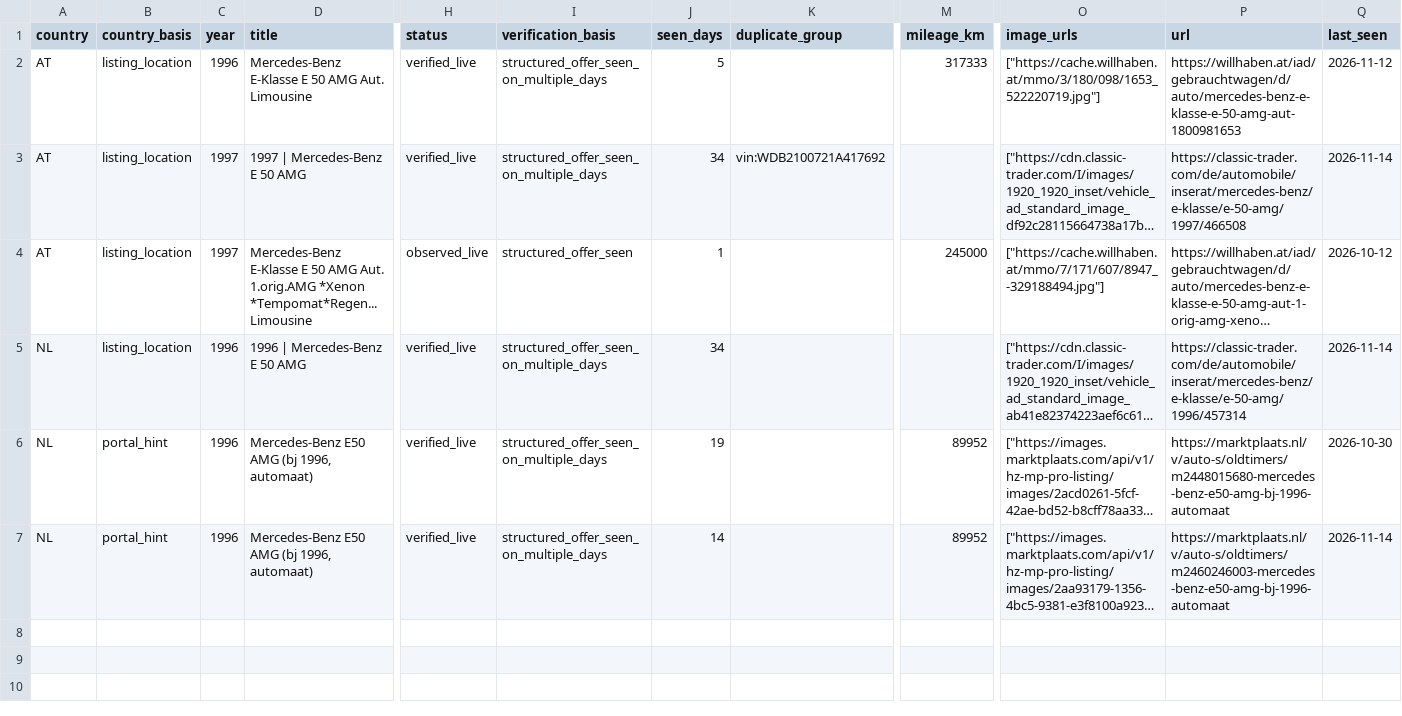
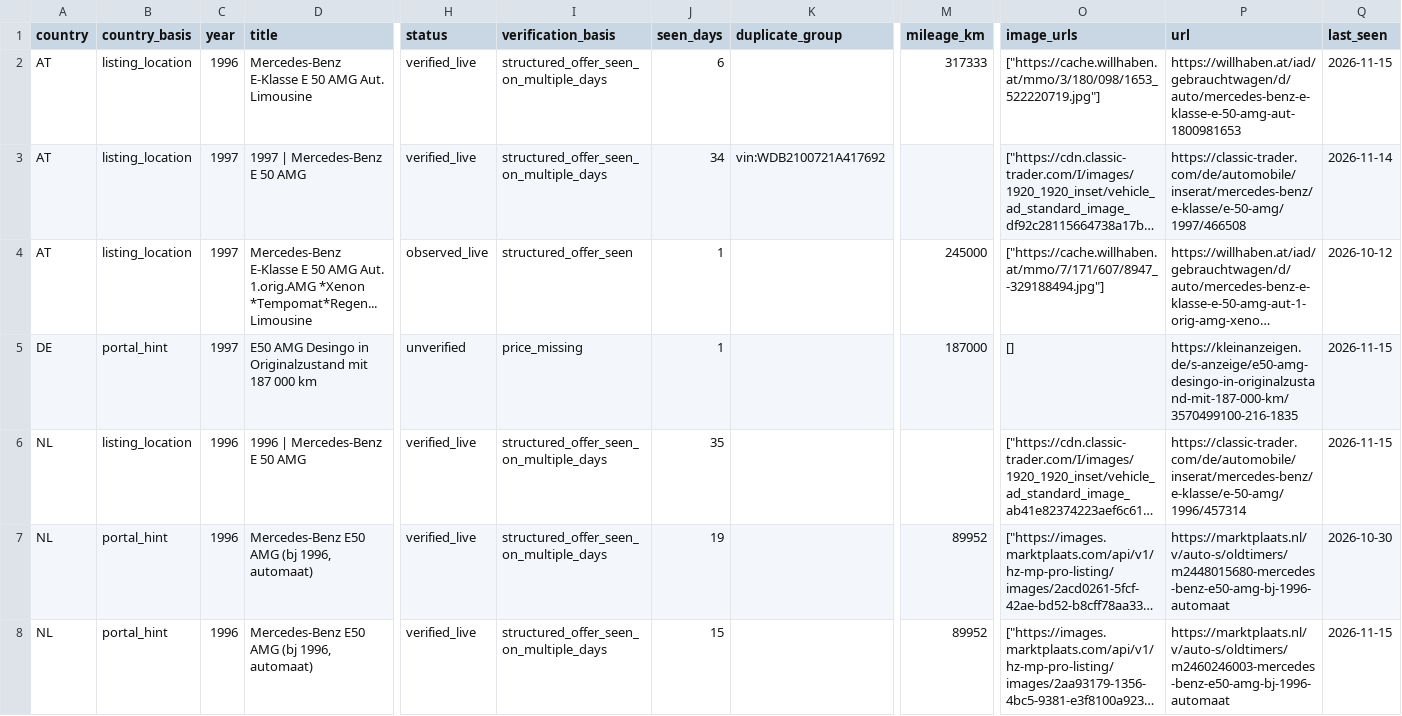
Before and after one commit to meinkleinerkleingarten-cpu/mercedes-e50-amg-monitor, a CSV file: e50_amg_bot/candidates.csv, drawn as a sheet; only a part is shown, gaps mark what is left out; long unchanged cells end in …; addresses are those after the commit; rows hold the shown columns only; the diff names each change by its address in the sheet, - before the commit and + after, or states it on an @@ line.

```diff
--- a/e50_amg_bot/candidates.csv
+++ b/e50_amg_bot/candidates.csv
-J2 (seen_days): 5
+J2 (seen_days): 6
-Q2 (last_seen): 2026-11-12
+Q2 (last_seen): 2026-11-15
+row 5: DE | portal_hint | 1997 | E50 AMG Desingo in Originalzustand mit 187 000 km | unverified | price_missing | 1 |  | 187000 | [] | https://kleinanzeigen.de/s-anzeige/e50-amg-desingo-in-originalzustand-mit-187-000-km/3570499100-216-1835 | 2026-11-15
-J6 (seen_days): 34
+J6 (seen_days): 35
-Q6 (last_seen): 2026-11-14
+Q6 (last_seen): 2026-11-15
-J8 (seen_days): 14
+J8 (seen_days): 15
-Q8 (last_seen): 2026-11-14
+Q8 (last_seen): 2026-11-15
```
Also changed, not shown: 3 other files.
